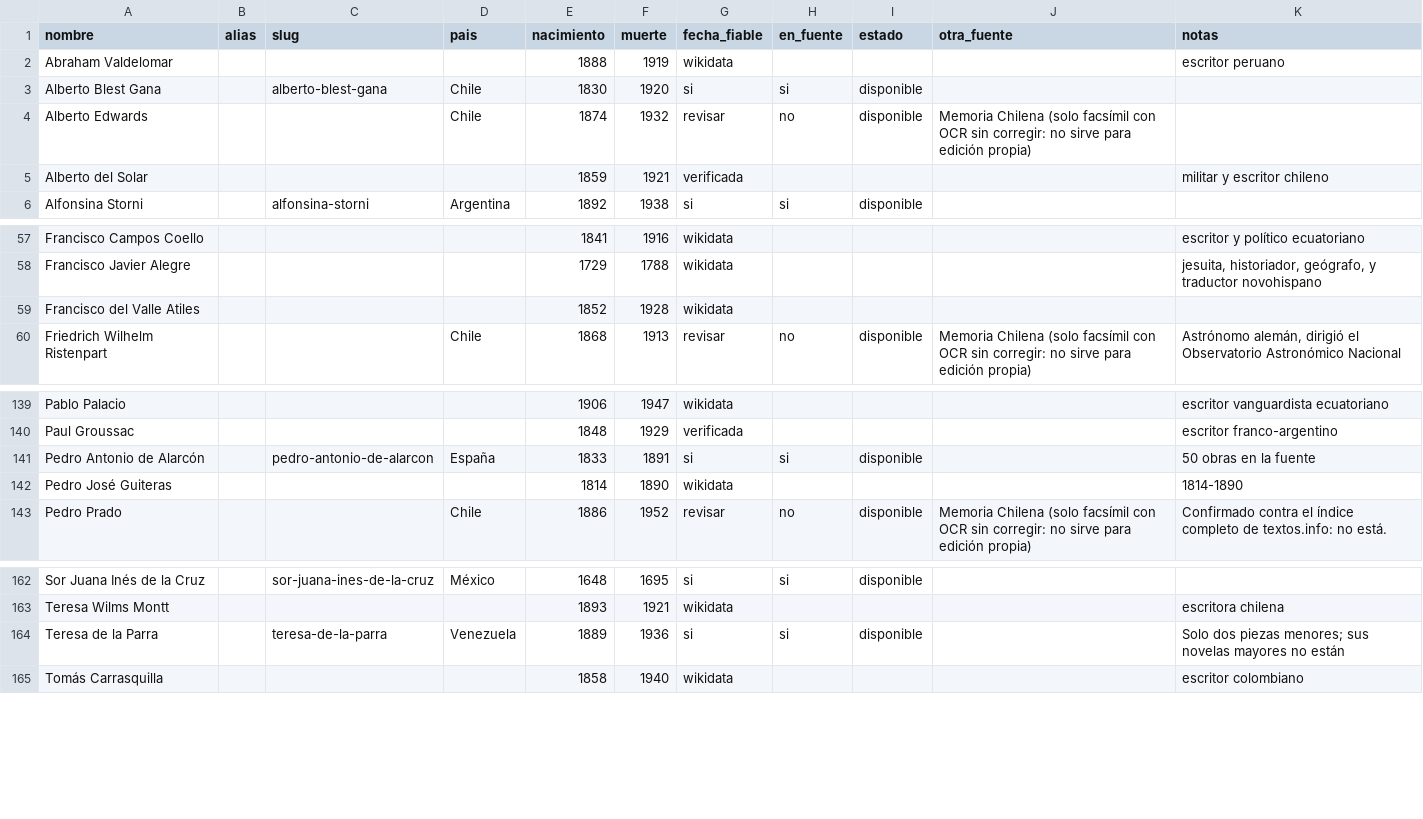
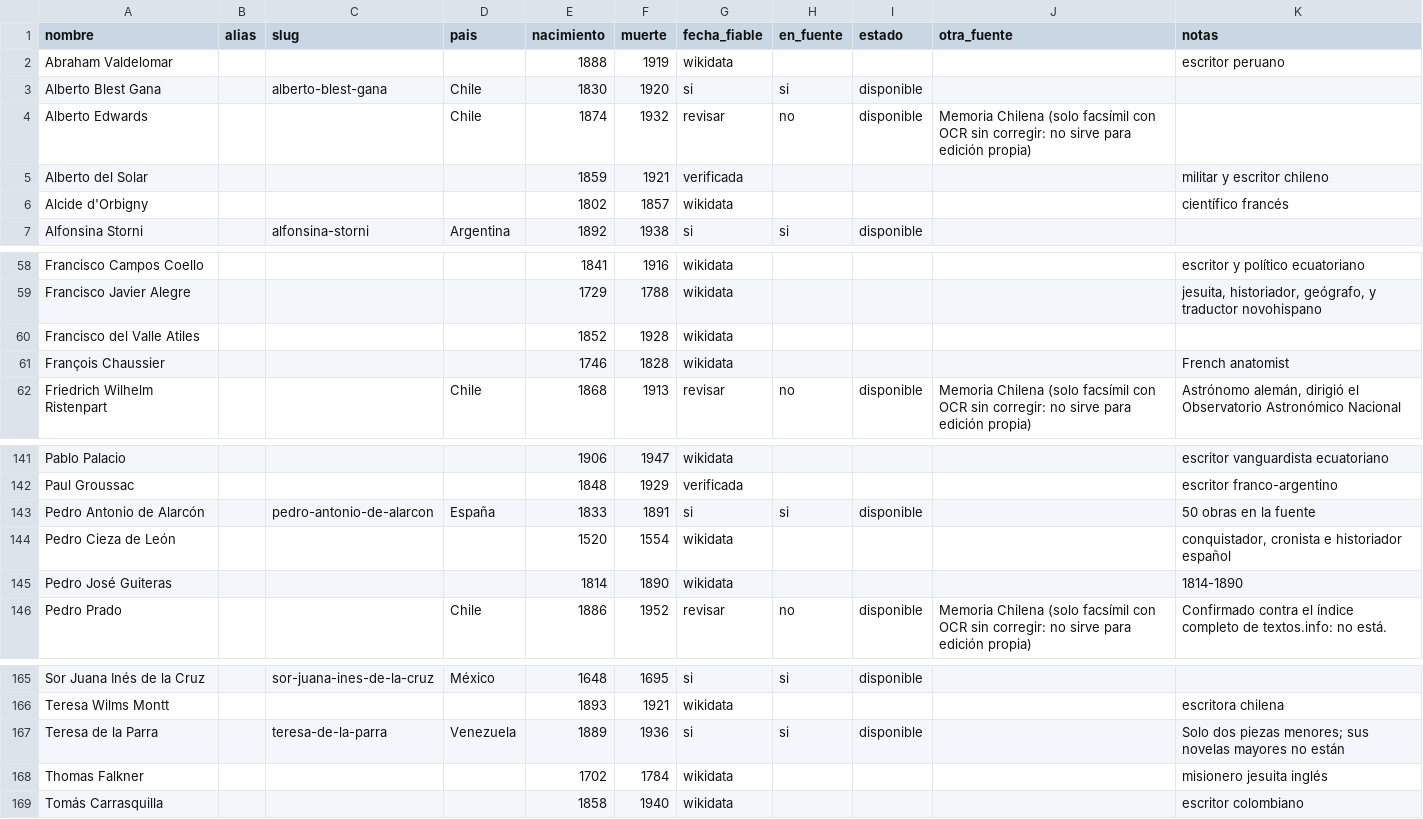
Before and after one commit to rmretamaleso/tintaydatos, a CSV file: autores.csv, drawn as a sheet; only a part is shown, gaps mark what is left out.

Commit message:
Añade obras científicas de Wikisource y lee obras largas por subpáginas

```diff
--- a/autores.csv
+++ b/autores.csv
@@ -5,2 +5,3 @@ Alberto Edwards,,,Chile,1874,1932,revisar,no,disponible,Memoria Chilena (solo fa
 Alberto del Solar,,,,1859,1921,verificada,,,,militar y escritor chileno
+Alcide d'Orbigny,,,,1802,1857,wikidata,,,,científico francés
 Alfonsina Storni,,alfonsina-storni,Argentina,1892,1938,si,si,disponible,,
@@ -59,2 +60,3 @@ Francisco Javier Alegre,,,,1729,1788,wikidata,,,,"jesuita, historiador, geógraf
 Francisco del Valle Atiles,,,,1852,1928,wikidata,,,,
+François Chaussier,,,,1746,1828,wikidata,,,,French anatomist
 Friedrich Wilhelm Ristenpart,,,Chile,1868,1913,revisar,no,disponible,Memoria Chilena (solo facsímil con OCR sin corregir: no sirve para edición propia),"Astrónomo alemán, dirigió el Observatorio Astronómico Nacional"
@@ -141,2 +143,3 @@ Paul Groussac,,,,1848,1929,verificada,,,,escritor franco-argentino
 Pedro Antonio de Alarcón,,pedro-antonio-de-alarcon,España,1833,1891,si,si,disponible,,50 obras en la fuente
+Pedro Cieza de León,,,,1520,1554,wikidata,,,,"conquistador, cronista e historiador español"
 Pedro José Guiteras,,,,1814,1890,wikidata,,,,1814-1890
@@ -164,2 +167,3 @@ Teresa Wilms Montt,,,,1893,1921,wikidata,,,,escritora chilena
 Teresa de la Parra,,teresa-de-la-parra,Venezuela,1889,1936,si,si,disponible,,Solo dos piezas menores; sus novelas mayores no están
+Thomas Falkner,,,,1702,1784,wikidata,,,,misionero jesuita inglés
 Tomás Carrasquilla,,,,1858,1940,wikidata,,,,escritor colombiano
```
